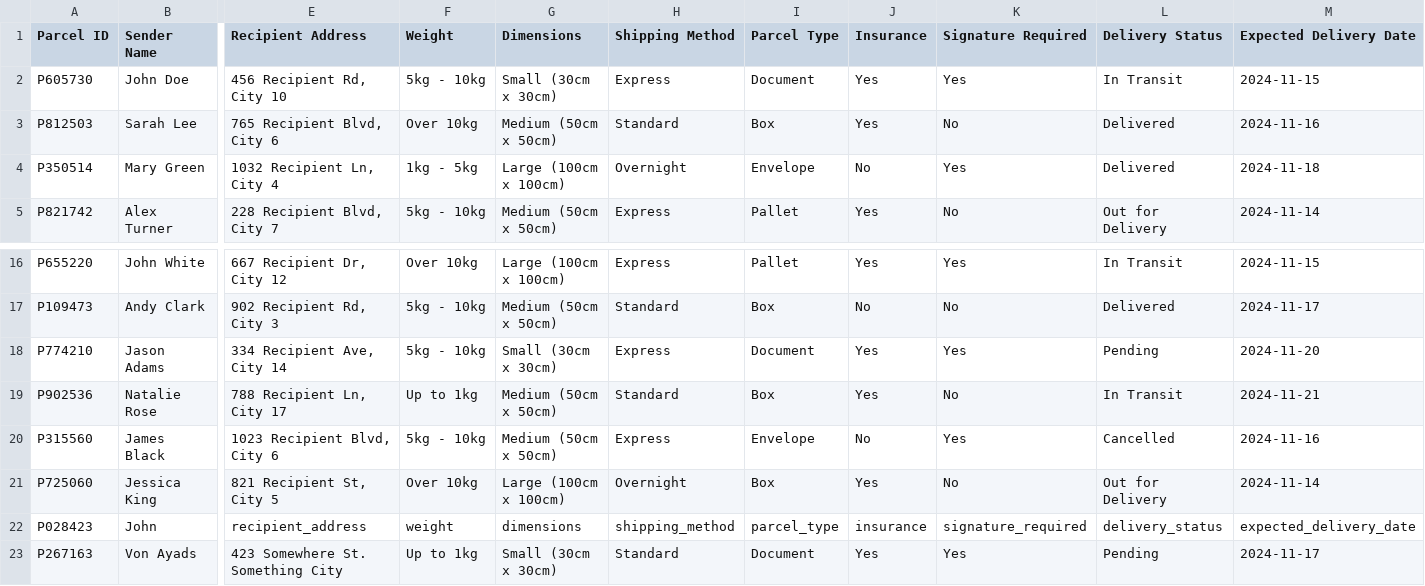
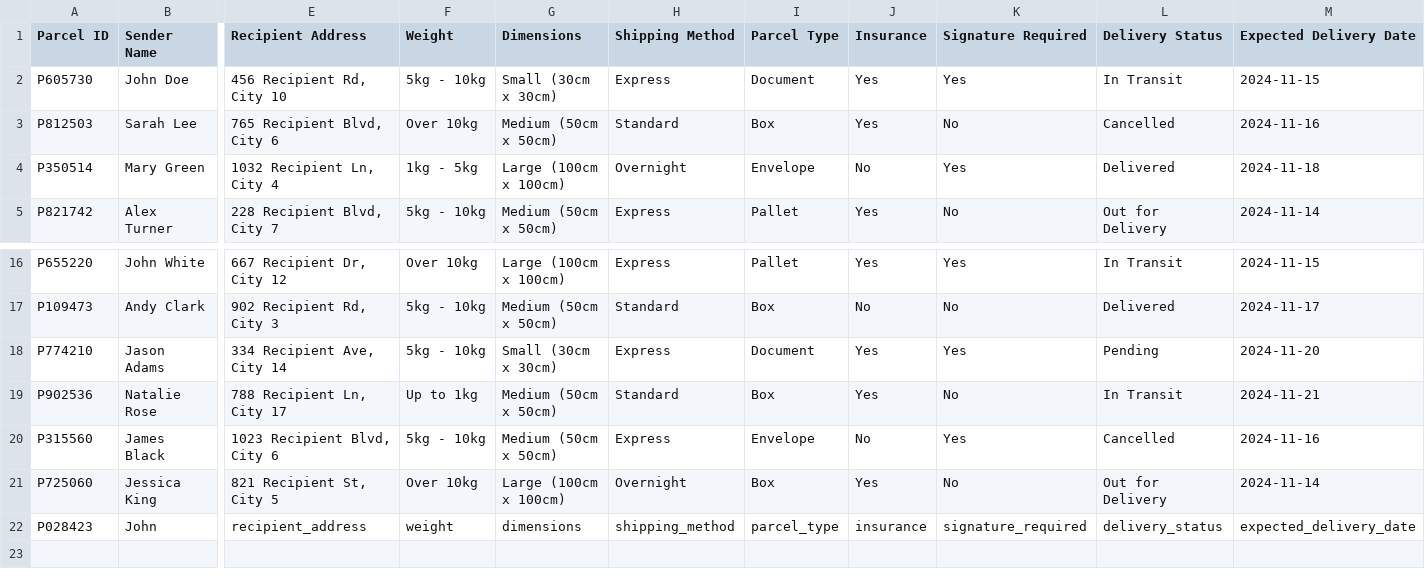
Before and after one commit to XCai777/AI_Republic_Bootcamp, a CSV file: TruckKun/truckkun.csv, drawn as a sheet; only a part is shown, gaps mark what is left out; rows hold the shown columns only; the diff names each change by its address in the sheet, - before the commit and + after, or states it on an @@ line.

Commit message:
Update delivery status in CSV

```diff
--- a/TruckKun/truckkun.csv
+++ b/TruckKun/truckkun.csv
-L3 (Delivery Status): Delivered
+L3 (Delivery Status): Cancelled
-row 23: P267163 | Von Ayads | 423 Somewhere St. Something City | Up to 1kg | Small (30cm x 30cm) | Standard | Document | Yes | Yes | Pending | 2024-11-17
```
